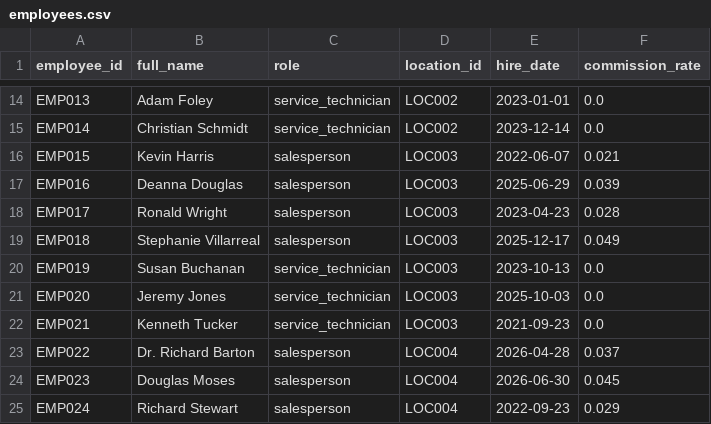
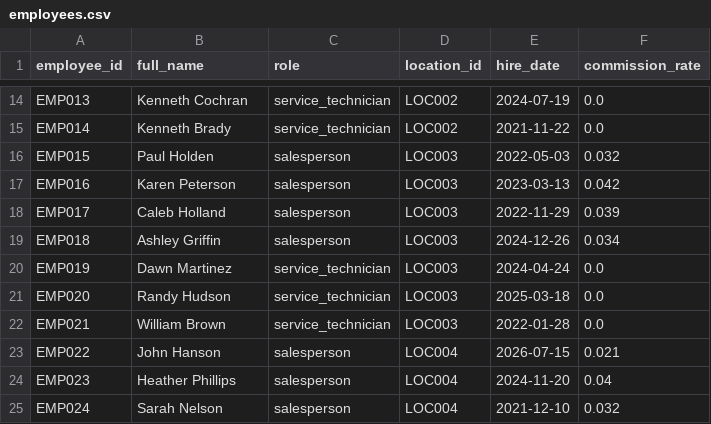
Before and after one commit to kpk111298/kommineni-group, a CSV file: divisions/meel-motors/data/raw/employees.csv, drawn as a sheet; only a part is shown, gaps mark what is left out; the diff covers the shown part only; the diff names each change by its address in the sheet, - before the commit and + after, or states it on an @@ line.

```diff
--- a/divisions/meel-motors/data/raw/employees.csv
+++ b/divisions/meel-motors/data/raw/employees.csv
-B14 (full_name): Adam Foley
+B14 (full_name): Kenneth Cochran
-E14 (hire_date): 2023-01-01
+E14 (hire_date): 2024-07-19
-B15 (full_name): Christian Schmidt
+B15 (full_name): Kenneth Brady
-E15 (hire_date): 2023-12-14
+E15 (hire_date): 2021-11-22
-B16 (full_name): Kevin Harris
+B16 (full_name): Paul Holden
-E16 (hire_date): 2022-06-07
+E16 (hire_date): 2022-05-03
-F16 (commission_rate): 0.021
+F16 (commission_rate): 0.032
-B17 (full_name): Deanna Douglas
+B17 (full_name): Karen Peterson
-E17 (hire_date): 2025-06-29
+E17 (hire_date): 2023-03-13
-F17 (commission_rate): 0.039
+F17 (commission_rate): 0.042
-B18 (full_name): Ronald Wright
+B18 (full_name): Caleb Holland
-E18 (hire_date): 2023-04-23
+E18 (hire_date): 2022-11-29
-F18 (commission_rate): 0.028
+F18 (commission_rate): 0.039
-B19 (full_name): Stephanie Villarreal
+B19 (full_name): Ashley Griffin
-E19 (hire_date): 2025-12-17
+E19 (hire_date): 2024-12-26
-F19 (commission_rate): 0.049
+F19 (commission_rate): 0.034
-B20 (full_name): Susan Buchanan
+B20 (full_name): Dawn Martinez
-E20 (hire_date): 2023-10-13
+E20 (hire_date): 2024-04-24
-B21 (full_name): Jeremy Jones
+B21 (full_name): Randy Hudson
-E21 (hire_date): 2025-10-03
+E21 (hire_date): 2025-03-18
-B22 (full_name): Kenneth Tucker
+B22 (full_name): William Brown
-E22 (hire_date): 2021-09-23
+E22 (hire_date): 2022-01-28
-B23 (full_name): Dr. Richard Barton
+B23 (full_name): John Hanson
-E23 (hire_date): 2026-04-28
+E23 (hire_date): 2026-07-15
-F23 (commission_rate): 0.037
+F23 (commission_rate): 0.021
-B24 (full_name): Douglas Moses
+B24 (full_name): Heather Phillips
-E24 (hire_date): 2026-06-30
+E24 (hire_date): 2024-11-20
-F24 (commission_rate): 0.045
+F24 (commission_rate): 0.04
-B25 (full_name): Richard Stewart
+B25 (full_name): Sarah Nelson
-E25 (hire_date): 2022-09-23
+E25 (hire_date): 2021-12-10
-F25 (commission_rate): 0.029
+F25 (commission_rate): 0.032
```
Also changed, not shown: 58 edited cells elsewhere in this file, divisions/meel-motors/data/raw/sales_transactions.csv, divisions/meel-motors/data/raw/service_jobs.csv, 2 other files.
